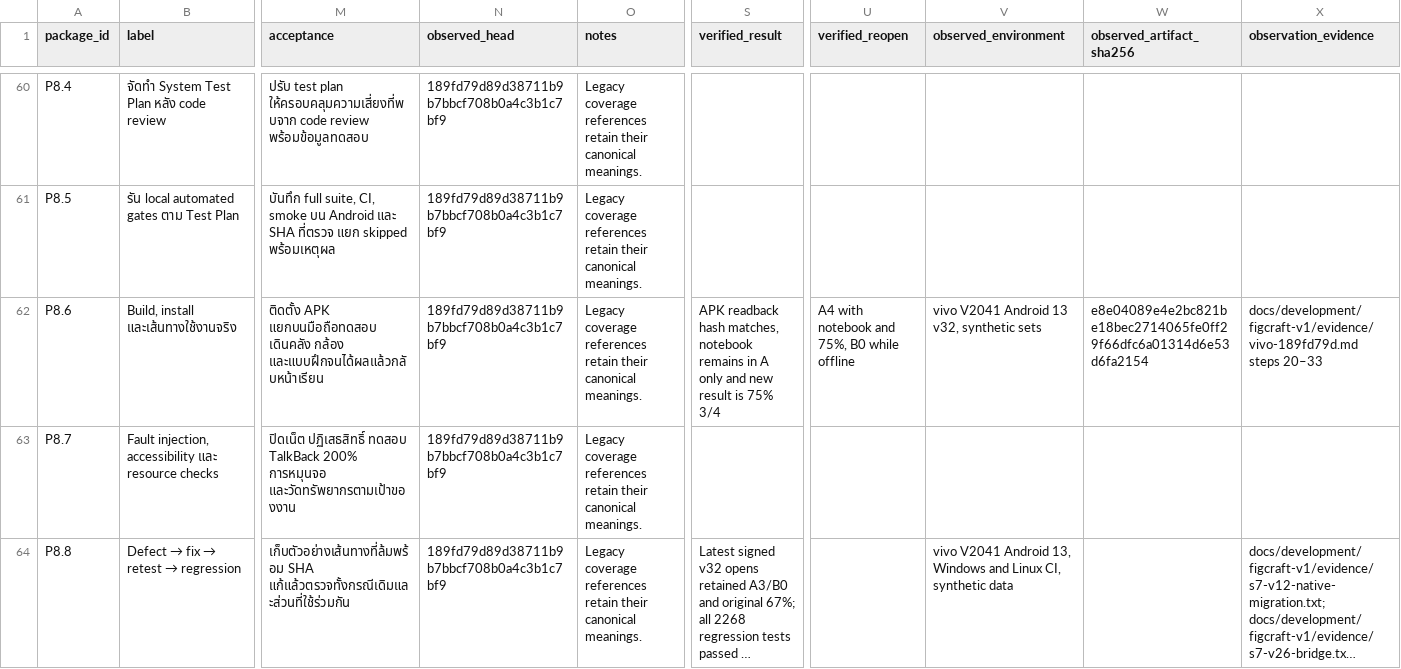
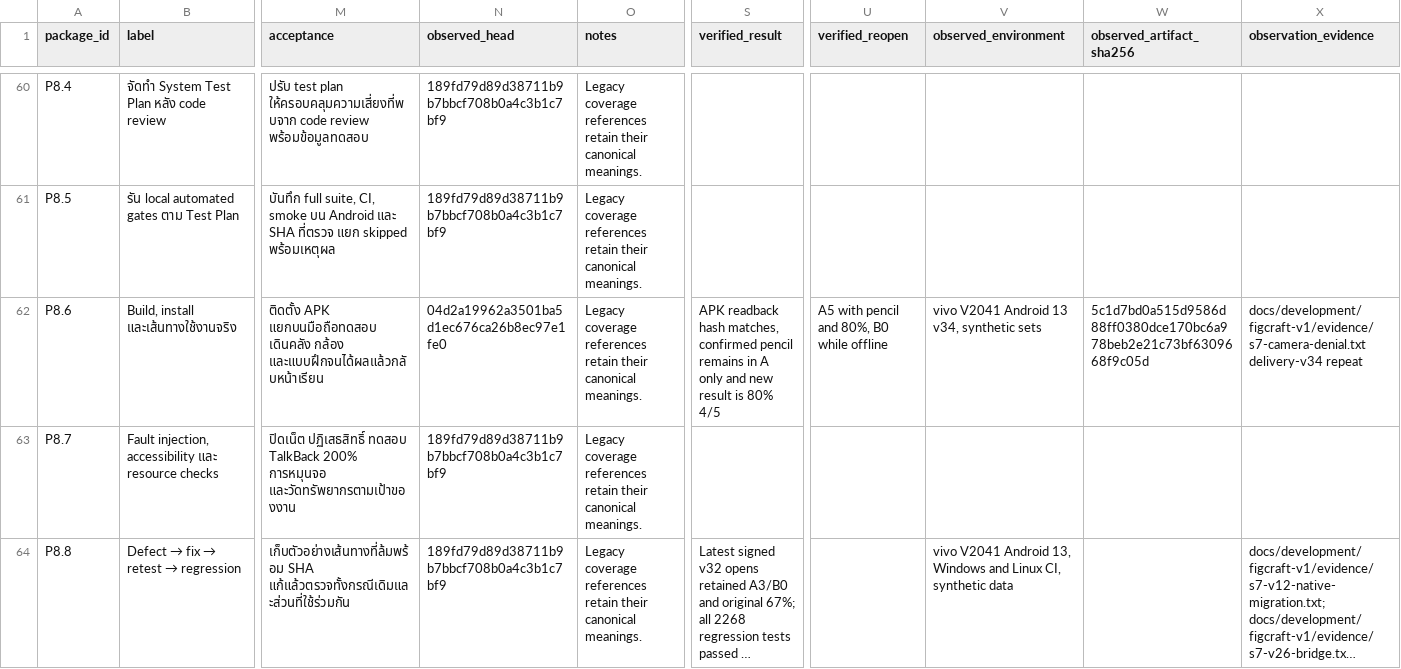
Before and after one commit to Phoomxo/LexiQuest, a CSV file: docs/development/figcraft-v1/evidence/work-packages.csv, drawn as a sheet; only a part is shown, gaps mark what is left out; long unchanged cells end in …; the diff names each change by its address in the sheet, - before the commit and + after, or states it on an @@ line.

```diff
--- a/docs/development/figcraft-v1/evidence/work-packages.csv
+++ b/docs/development/figcraft-v1/evidence/work-packages.csv
-N62 (observed_head): 189fd79d89d38711b9b7bbcf708b0a4c3b1c7bf9
+N62 (observed_head): 04d2a19962a3501ba5d1ec676ca26b8ec97e1fe0
-S62 (verified_result): …hash matches, notebook remains in A only and new result is 75% 3/4
+S62 (verified_result): …hash matches, confirmed pencil remains in A only and new result is 80% 4/5
-U62 (verified_reopen): A4 with notebook and 75%, B0 while offline
+U62 (verified_reopen): A5 with pencil and 80%, B0 while offline
-V62 (observed_environment): vivo V2041 Android 13 v32, synthetic sets
+V62 (observed_environment): vivo V2041 Android 13 v34, synthetic sets
-W62 (observed_artifact_sha256): e8e04089e4e2bc821be18bec2714065fe0ff29f66dfc6a01314d6e53d6fa2154
+W62 (observed_artifact_sha256): 5c1d7bd0a515d9586d88ff0380dce170bc6a978beb2e21c73bf6309668f9c05d
-X62 (observation_evidence): docs/development/figcraft-v1/evidence/vivo-189fd79d.md steps 20–33
+X62 (observation_evidence): docs/development/figcraft-v1/evidence/s7-camera-denial.txt delivery-v34 repeat
```
Also changed, not shown: docs/development/figcraft-v1/evidence/screens.csv, 13 other files.
